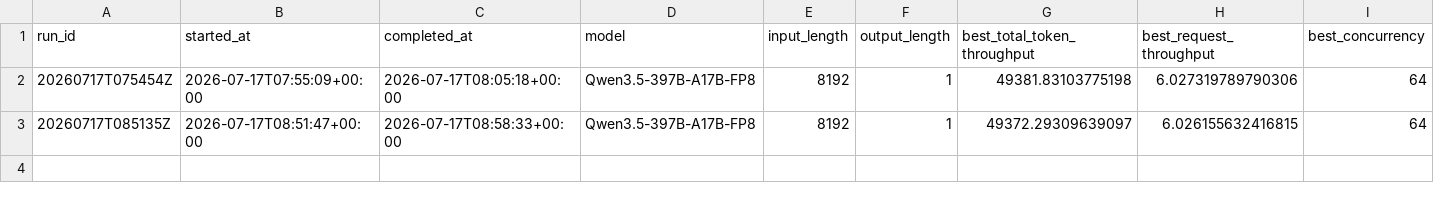
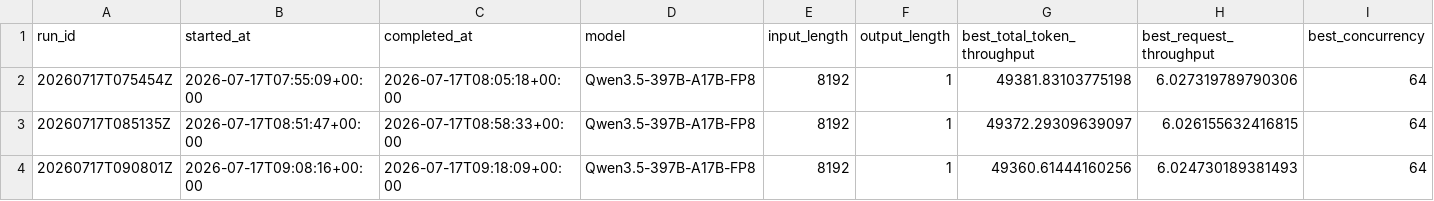
Before and after one commit to aios-tpu-infra/tpu_benchmark_daily, a CSV file: reports/throughput_history.csv, drawn as a sheet; only a part is shown; rows hold the shown columns only; the diff names each change by its address in the sheet, - before the commit and + after, or states it on an @@ line.

Commit message:
Update benchmark report: 20260717T090801Z (49360.61 tok/s)

```diff
--- a/reports/throughput_history.csv
+++ b/reports/throughput_history.csv
+row 4: 20260717T090801Z | 2026-07-17T09:08:16+00:00 | 2026-07-17T09:18:09+00:00 | Qwen3.5-397B-A17B-FP8 | 8192 | 1 | 49360.61444160256 | 6.024730189381493 | 64
```
Also changed, not shown: 5 other files.
